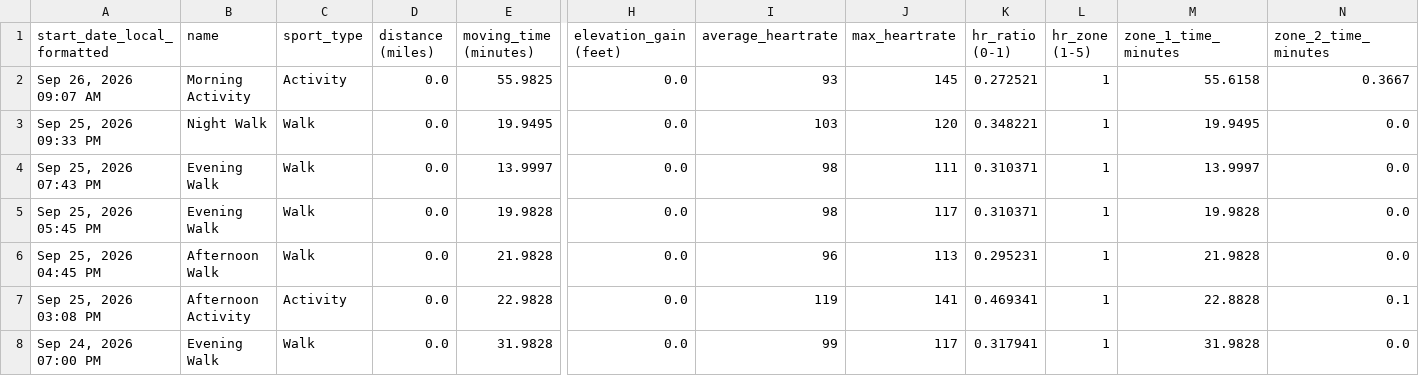
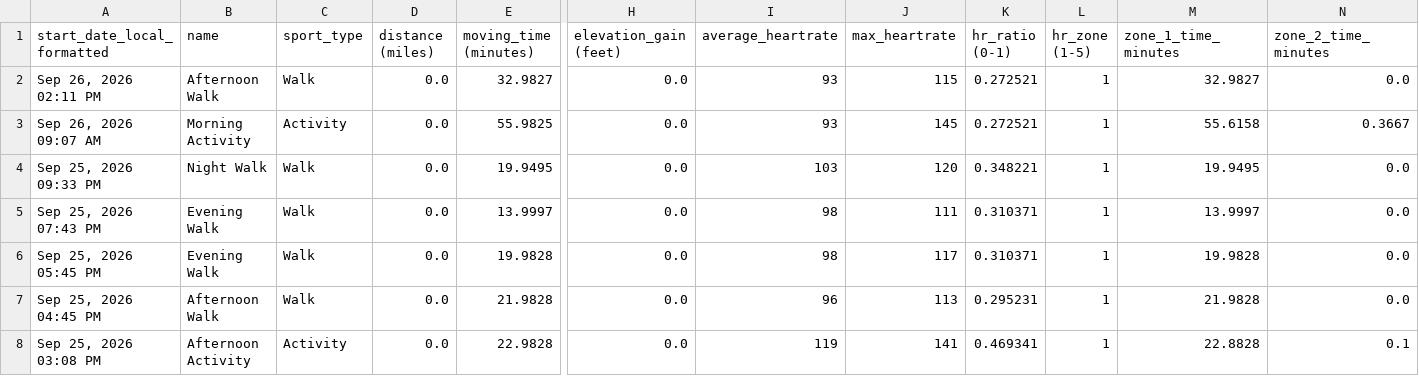
Before and after one commit to adbrigs/strava-training-dashboard, a CSV file: web/public/data/activity_data_with_intensity.csv, drawn as a sheet; only a part is shown, gaps mark what is left out; the shorter side is filled out with more unchanged rows; rows hold the shown columns only; the diff names each change by its address in the sheet, - before the commit and + after, or states it on an @@ line.

```diff
--- a/web/public/data/activity_data_with_intensity.csv
+++ b/web/public/data/activity_data_with_intensity.csv
+row 2: Sep 26, 2026 02:11 PM | Afternoon Walk | Walk | 0.0 | 32.9827 | 0.0 | 93 | 115 | 0.272521 | 1 | 32.9827 | 0.0
```
Also changed, not shown: web/public/data/activity_supplement.csv, web/public/data/hr_summaries.csv, 2 other files.
